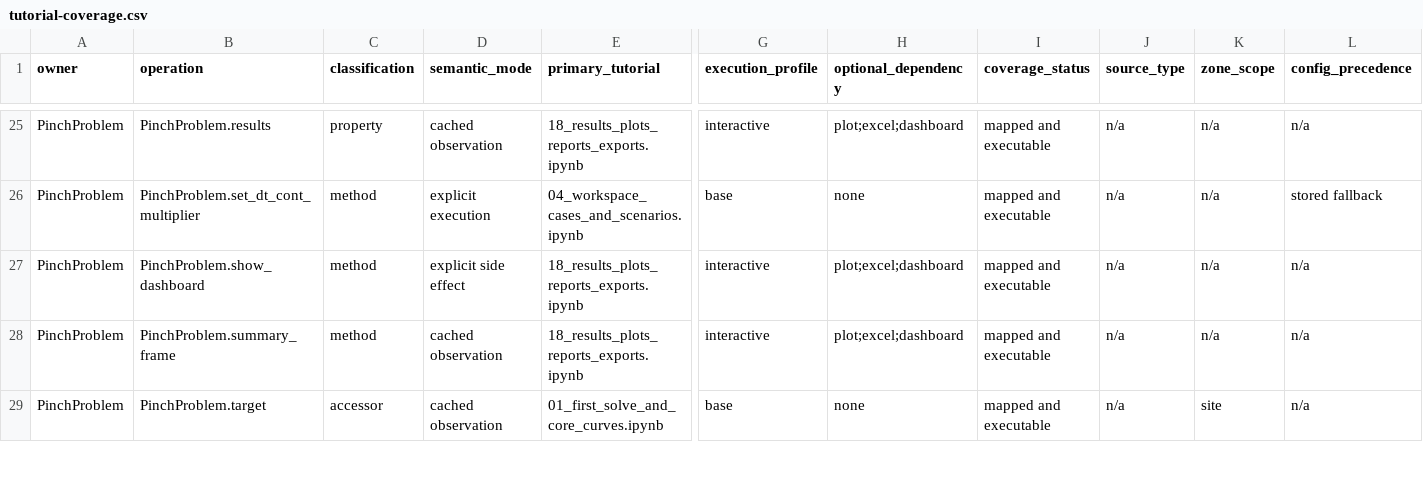
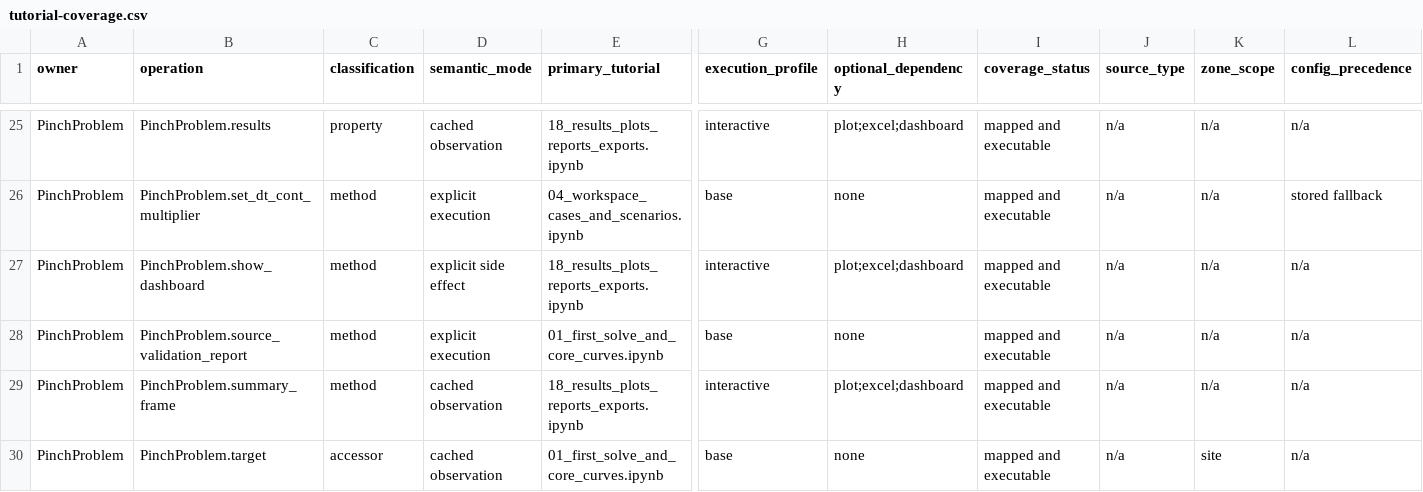
Before and after one commit to waikato-ahuora-smart-energy-systems/OpenPinch, a CSV file: docs/_data/tutorial-coverage.csv, drawn as a sheet; only a part is shown, gaps mark what is left out; rows hold the shown columns only; the diff names each change by its address in the sheet, - before the commit and + after, or states it on an @@ line.

```diff
--- a/docs/_data/tutorial-coverage.csv
+++ b/docs/_data/tutorial-coverage.csv
+row 28: PinchProblem | PinchProblem.source_validation_report | method | explicit execution | 01_first_solve_and_core_curves.ipynb | base | none | mapped and executable | n/a | n/a | n/a
```
Also changed, not shown: 10 other files.
